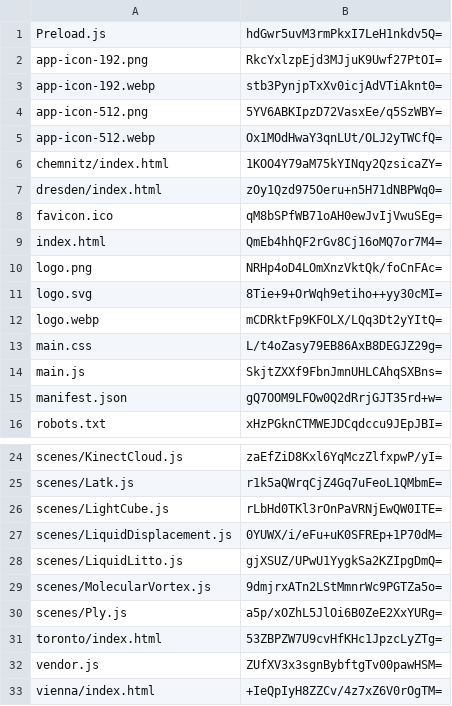
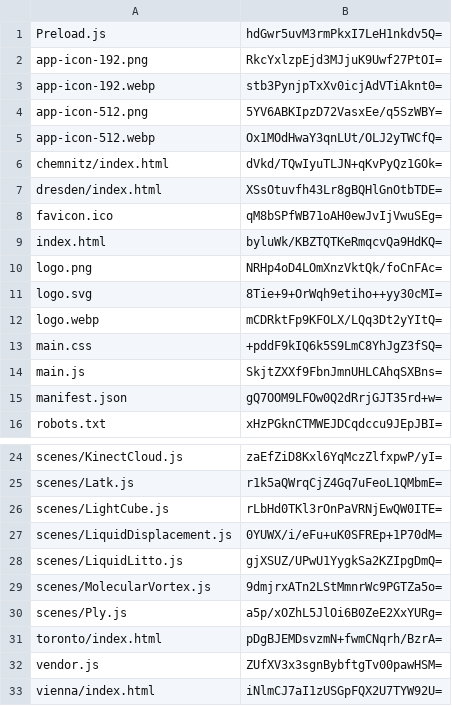
Before and after one commit to artificialmuseum/staging, a CSV file: docs/etags.csv, drawn as a sheet; only a part is shown, gaps mark what is left out.

```diff
--- a/docs/etags.csv
+++ b/docs/etags.csv
@@ -5,6 +5,6 @@ app-icon-512.png,5YV6ABKIpzD72VasxEe/q5SzWBY=
 app-icon-512.webp,Ox1MOdHwaY3qnLUt/OLJ2yTWCfQ=
-chemnitz/index.html,1KOO4Y79aM75kYINqy2QzsicaZY=
-dresden/index.html,zOy1Qzd975Oeru+n5H71dNBPWq0=
+chemnitz/index.html,dVkd/TQwIyuTLJN+qKvPyQz1GOk=
+dresden/index.html,XSsOtuvfh43Lr8gBQHlGnOtbTDE=
 favicon.ico,qM8bSPfWB71oAH0ewJvIjVwuSEg=
-index.html,QmEb4hhQF2rGv8Cj16oMQ7or7M4=
+index.html,byluWk/KBZTQTKeRmqcvQa9HdKQ=
 logo.png,NRHp4oD4LOmXnzVktQk/foCnFAc=
@@ -12,3 +12,3 @@ logo.svg,8Tie+9+OrWqh9etiho++yy30cMI=
 logo.webp,mCDRktFp9KFOLX/LQq3Dt2yYItQ=
-main.css,L/t4oZasy79EB86AxB8DEGJZ29g=
+main.css,+pddF9kIQ6k5S9LmC8YhJgZ3fSQ=
 main.js,SkjtZXXf9FbnJmnUHLCAhqSXBns=
@@ -30,4 +30,4 @@ scenes/MolecularVortex.js,9dmjrxATn2LStMmnrWc9PGTZa5o=
 scenes/Ply.js,a5p/xOZhL5JlOi6B0ZeE2XxYURg=
-toronto/index.html,53ZBPZW7U9cvHfKHc1JpzcLyZTg=
+toronto/index.html,pDgBJEMDsvzmN+fwmCNqrh/BzrA=
 vendor.js,ZUfXV3x3sgnBybftgTv00pawHSM=
-vienna/index.html,+IeQpIyH8ZZCv/4z7xZ6V0rOgTM=
+vienna/index.html,iNlmCJ7aI1zUSGpFQX2U7TYW92U=
```
Also changed, not shown: 12 other files.
